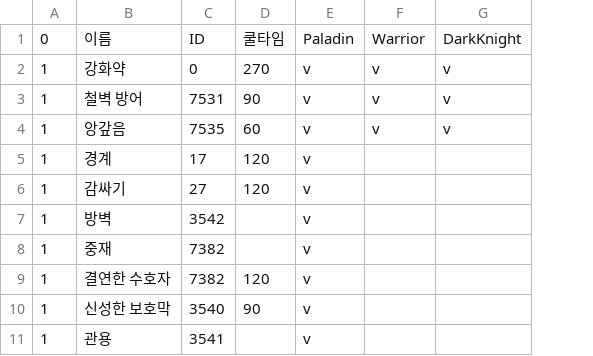
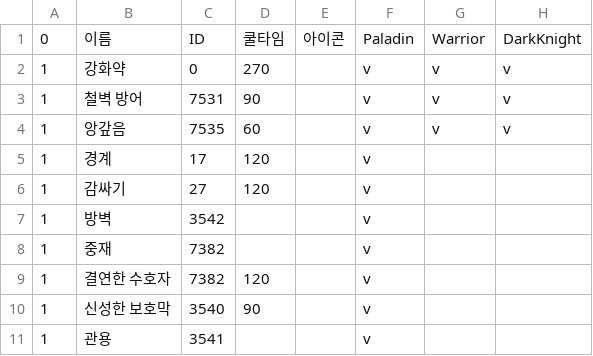
Before and after one commit to RyuaNerin/fflogs_check, a CSV file: ffxiv/skills.csv, drawn as a sheet; only a part is shown; the diff names each change by its address in the sheet, - before the commit and + after, or states it on an @@ line.

```diff
--- a/ffxiv/skills.csv
+++ b/ffxiv/skills.csv
+column E, row 1: 아이콘
```
Also changed, not shown: 14 other files.
